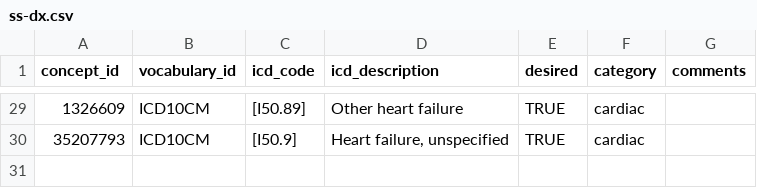
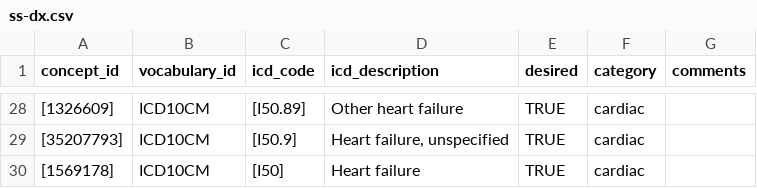
Before and after one commit to OuhscBbmc/prairie-outpost-public, a CSV file: metadata/ss-dx.csv, drawn as a sheet; only a part is shown, gaps mark what is left out; the diff covers the shown part only.

```diff
--- a/metadata/ss-dx.csv
+++ b/metadata/ss-dx.csv
@@ -29,2 +28,3 @@ concept_id,vocabulary_id,icd_code,icd_description,desired,category,comments
-1326609,ICD10CM,[I50.89],Other heart failure,TRUE,cardiac,
-35207793,ICD10CM,[I50.9],"Heart failure, unspecified",TRUE,cardiac,
+[1326609],ICD10CM,[I50.89],Other heart failure,TRUE,cardiac,
+[35207793],ICD10CM,[I50.9],"Heart failure, unspecified",TRUE,cardiac,
+[1569178],ICD10CM,[I50],Heart failure,TRUE,cardiac,
```
Also changed, not shown: 1 removed row and 43 edited cells elsewhere in this file, 2 other files.
